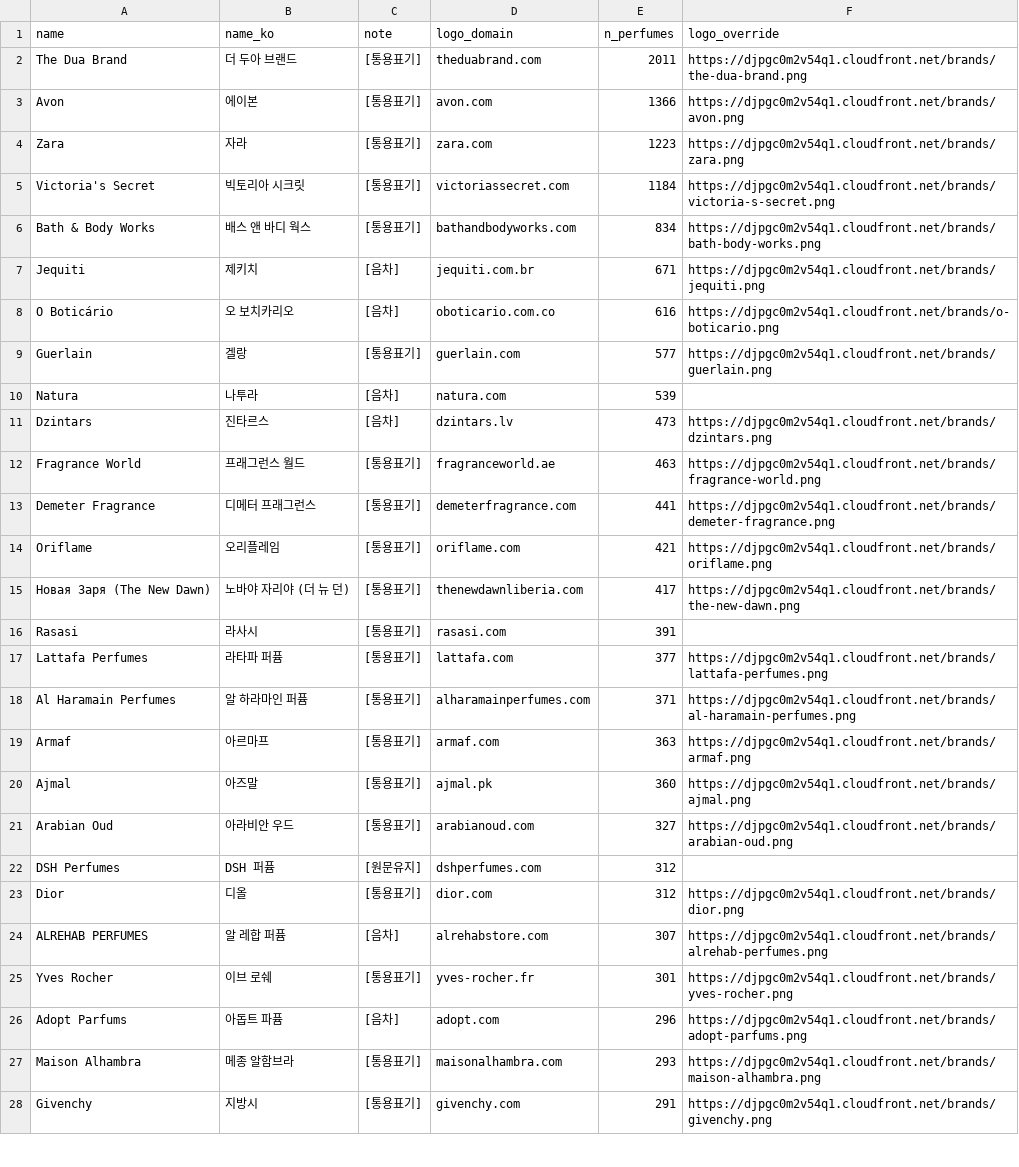
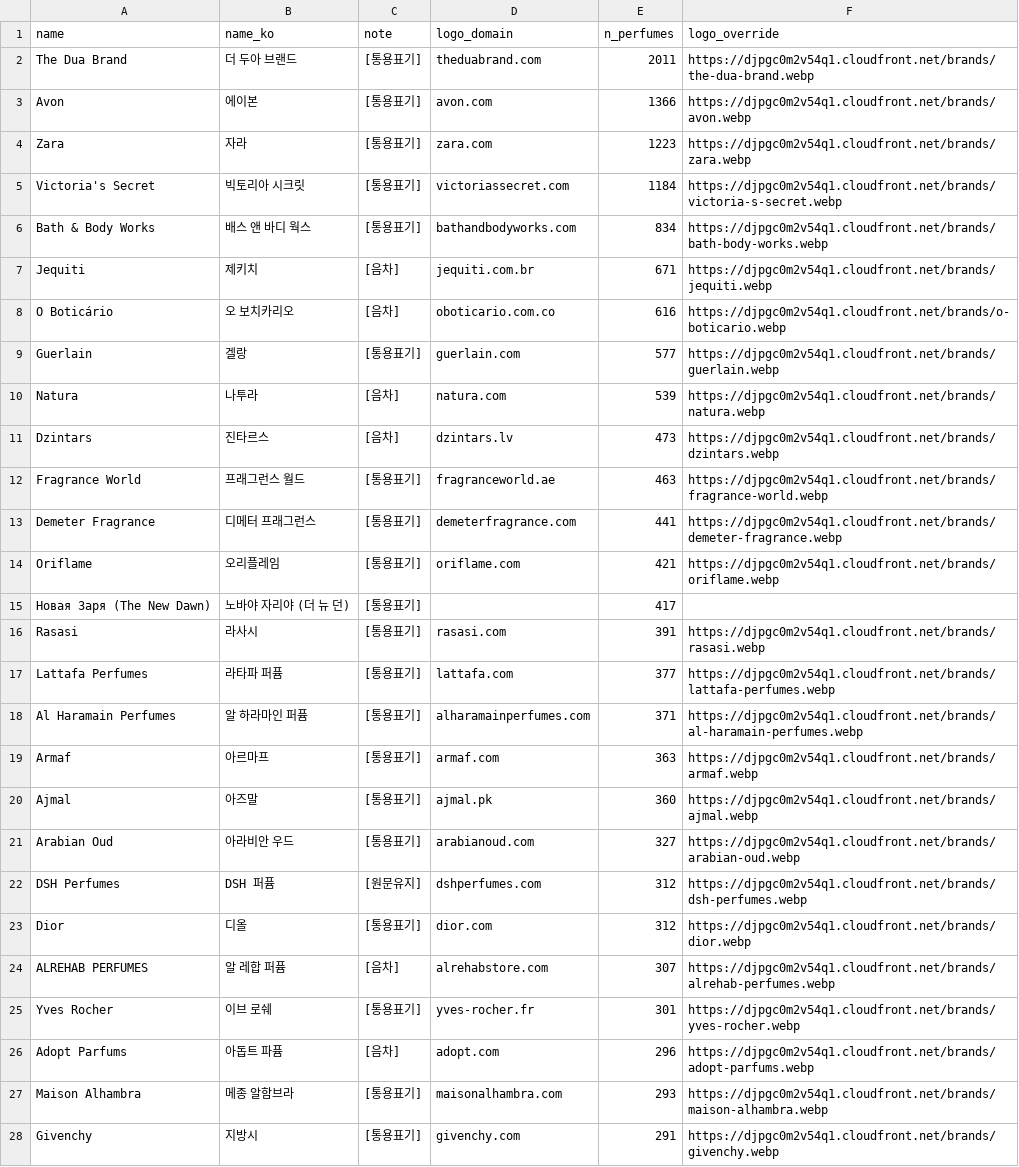
Before and after one commit to nias0ng/S15P21E203, a CSV file: backend/db/seed/brands_ko.csv, drawn as a sheet; only a part is shown; the diff covers the shown part only.

Commit message:
feat: 브랜드 로고 WebP URL 반영

```diff
--- a/backend/db/seed/brands_ko.csv
+++ b/backend/db/seed/brands_ko.csv
@@ -1,28 +1,28 @@
 name,name_ko,note,logo_domain,n_perfumes,logo_override
-The Dua Brand,더 두아 브랜드,[통용표기],theduabrand.com,2011,https://djpgc0m2v54q1.cloudfront.net/brands/the-dua-brand.png
-Avon,에이본,[통용표기],avon.com,1366,https://djpgc0m2v54q1.cloudfront.net/brands/avon.png
-Zara,자라,[통용표기],zara.com,1223,https://djpgc0m2v54q1.cloudfront.net/brands/zara.png
-Victoria's Secret,빅토리아 시크릿,[통용표기],victoriassecret.com,1184,https://djpgc0m2v54q1.cloudfront.net/brands/victoria-s-secret.png
-Bath & Body Works,배스 앤 바디 웍스,[통용표기],bathandbodyworks.com,834,https://djpgc0m2v54q1.cloudfront.net/brands/bath-body-works.png
-Jequiti,제키치,[음차],jequiti.com.br,671,https://djpgc0m2v54q1.cloudfront.net/brands/jequiti.png
-O Boticário,오 보치카리오,[음차],oboticario.com.co,616,https://djpgc0m2v54q1.cloudfront.net/brands/o-boticario.png
-Guerlain,겔랑,[통용표기],guerlain.com,577,https://djpgc0m2v54q1.cloudfront.net/brands/guerlain.png
-Natura,나투라,[음차],natura.com,539,
-Dzintars,진타르스,[음차],dzintars.lv,473,https://djpgc0m2v54q1.cloudfront.net/brands/dzintars.png
-Fragrance World,프래그런스 월드,[통용표기],fragranceworld.ae,463,https://djpgc0m2v54q1.cloudfront.net/brands/fragrance-world.png
-Demeter Fragrance,디메터 프래그런스,[통용표기],demeterfragrance.com,441,https://djpgc0m2v54q1.cloudfront.net/brands/demeter-fragrance.png
-Oriflame,오리플레임,[통용표기],oriflame.com,421,https://djpgc0m2v54q1.cloudfront.net/brands/oriflame.png
-Новая Заря (The New Dawn),노바야 자리야 (더 뉴 던),[통용표기],thenewdawnliberia.com,417,https://djpgc0m2v54q1.cloudfront.net/brands/the-new-dawn.png
-Rasasi,라사시,[통용표기],rasasi.com,391,
-Lattafa Perfumes,라타파 퍼퓸,[통용표기],lattafa.com,377,https://djpgc0m2v54q1.cloudfront.net/brands/lattafa-perfumes.png
-Al Haramain Perfumes,알 하라마인 퍼퓸,[통용표기],alharamainperfumes.com,371,https://djpgc0m2v54q1.cloudfront.net/brands/al-haramain-perfumes.png
-Armaf,아르마프,[통용표기],armaf.com,363,https://djpgc0m2v54q1.cloudfront.net/brands/armaf.png
-Ajmal,아즈말,[통용표기],ajmal.pk,360,https://djpgc0m2v54q1.cloudfront.net/brands/ajmal.png
-Arabian Oud,아라비안 우드,[통용표기],arabianoud.com,327,https://djpgc0m2v54q1.cloudfront.net/brands/arabian-oud.png
-DSH Perfumes,DSH 퍼퓸,[원문유지],dshperfumes.com,312,
-Dior,디올,[통용표기],dior.com,312,https://djpgc0m2v54q1.cloudfront.net/brands/dior.png
-ALREHAB PERFUMES,알 레합 퍼퓸,[음차],alrehabstore.com,307,https://djpgc0m2v54q1.cloudfront.net/brands/alrehab-perfumes.png
-Yves Rocher,이브 로쉐,[통용표기],yves-rocher.fr,301,https://djpgc0m2v54q1.cloudfront.net/brands/yves-rocher.png
-Adopt Parfums,아돕트 파퓸,[음차],adopt.com,296,https://djpgc0m2v54q1.cloudfront.net/brands/adopt-parfums.png
-Maison Alhambra,메종 알함브라,[통용표기],maisonalhambra.com,293,https://djpgc0m2v54q1.cloudfront.net/brands/maison-alhambra.png
-Givenchy,지방시,[통용표기],givenchy.com,291,https://djpgc0m2v54q1.cloudfront.net/brands/givenchy.png
+The Dua Brand,더 두아 브랜드,[통용표기],theduabrand.com,2011,https://djpgc0m2v54q1.cloudfront.net/brands/the-dua-brand.webp
+Avon,에이본,[통용표기],avon.com,1366,https://djpgc0m2v54q1.cloudfront.net/brands/avon.webp
+Zara,자라,[통용표기],zara.com,1223,https://djpgc0m2v54q1.cloudfront.net/brands/zara.webp
+Victoria's Secret,빅토리아 시크릿,[통용표기],victoriassecret.com,1184,https://djpgc0m2v54q1.cloudfront.net/brands/victoria-s-secret.webp
+Bath & Body Works,배스 앤 바디 웍스,[통용표기],bathandbodyworks.com,834,https://djpgc0m2v54q1.cloudfront.net/brands/bath-body-works.webp
+Jequiti,제키치,[음차],jequiti.com.br,671,https://djpgc0m2v54q1.cloudfront.net/brands/jequiti.webp
+O Boticário,오 보치카리오,[음차],oboticario.com.co,616,https://djpgc0m2v54q1.cloudfront.net/brands/o-boticario.webp
+Guerlain,겔랑,[통용표기],guerlain.com,577,https://djpgc0m2v54q1.cloudfront.net/brands/guerlain.webp
+Natura,나투라,[음차],natura.com,539,https://djpgc0m2v54q1.cloudfront.net/brands/natura.webp
+Dzintars,진타르스,[음차],dzintars.lv,473,https://djpgc0m2v54q1.cloudfront.net/brands/dzintars.webp
+Fragrance World,프래그런스 월드,[통용표기],fragranceworld.ae,463,https://djpgc0m2v54q1.cloudfront.net/brands/fragrance-world.webp
+Demeter Fragrance,디메터 프래그런스,[통용표기],demeterfragrance.com,441,https://djpgc0m2v54q1.cloudfront.net/brands/demeter-fragrance.webp
+Oriflame,오리플레임,[통용표기],oriflame.com,421,https://djpgc0m2v54q1.cloudfront.net/brands/oriflame.webp
+Новая Заря (The New Dawn),노바야 자리야 (더 뉴 던),[통용표기],,417,
+Rasasi,라사시,[통용표기],rasasi.com,391,https://djpgc0m2v54q1.cloudfront.net/brands/rasasi.webp
+Lattafa Perfumes,라타파 퍼퓸,[통용표기],lattafa.com,377,https://djpgc0m2v54q1.cloudfront.net/brands/lattafa-perfumes.webp
+Al Haramain Perfumes,알 하라마인 퍼퓸,[통용표기],alharamainperfumes.com,371,https://djpgc0m2v54q1.cloudfront.net/brands/al-haramain-perfumes.webp
+Armaf,아르마프,[통용표기],armaf.com,363,https://djpgc0m2v54q1.cloudfront.net/brands/armaf.webp
+Ajmal,아즈말,[통용표기],ajmal.pk,360,https://djpgc0m2v54q1.cloudfront.net/brands/ajmal.webp
+Arabian Oud,아라비안 우드,[통용표기],arabianoud.com,327,https://djpgc0m2v54q1.cloudfront.net/brands/arabian-oud.webp
+DSH Perfumes,DSH 퍼퓸,[원문유지],dshperfumes.com,312,https://djpgc0m2v54q1.cloudfront.net/brands/dsh-perfumes.webp
+Dior,디올,[통용표기],dior.com,312,https://djpgc0m2v54q1.cloudfront.net/brands/dior.webp
+ALREHAB PERFUMES,알 레합 퍼퓸,[음차],alrehabstore.com,307,https://djpgc0m2v54q1.cloudfront.net/brands/alrehab-perfumes.webp
+Yves Rocher,이브 로쉐,[통용표기],yves-rocher.fr,301,https://djpgc0m2v54q1.cloudfront.net/brands/yves-rocher.webp
+Adopt Parfums,아돕트 파퓸,[음차],adopt.com,296,https://djpgc0m2v54q1.cloudfront.net/brands/adopt-parfums.webp
+Maison Alhambra,메종 알함브라,[통용표기],maisonalhambra.com,293,https://djpgc0m2v54q1.cloudfront.net/brands/maison-alhambra.webp
+Givenchy,지방시,[통용표기],givenchy.com,291,https://djpgc0m2v54q1.cloudfront.net/brands/givenchy.webp
```
Also changed, not shown: 38 edited cells elsewhere in this file.
